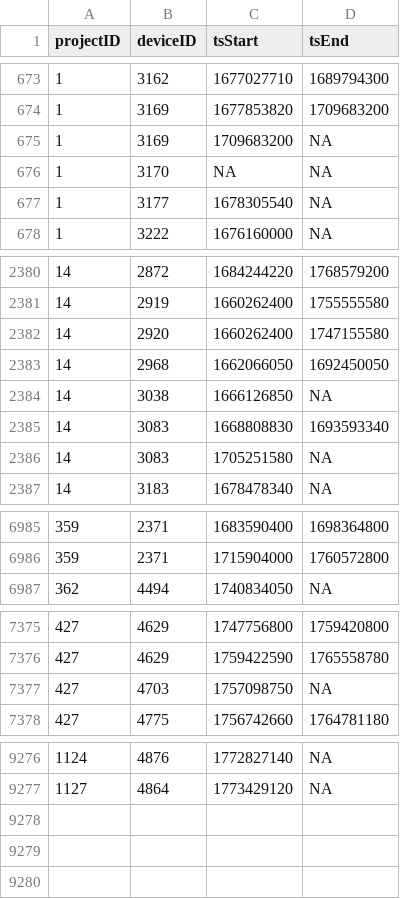
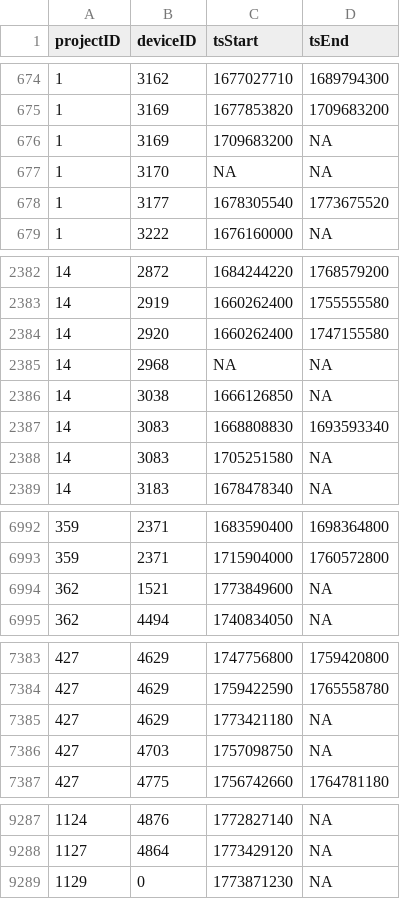
Before and after one commit to MotusWTS/motus-metadata-history, a CSV file: receiver_deployments.csv, drawn as a sheet; only a part is shown, gaps mark what is left out; the diff covers the shown part only.

```diff
--- a/receiver_deployments.csv
+++ b/receiver_deployments.csv
@@ -676,3 +677,3 @@
 1,3170,NA,NA
-1,3177,1678305540,NA
+1,3177,1678305540,1773675520
 1,3222,1676160000,NA
@@ -2382,3 +2384,3 @@
 14,2920,1660262400,1747155580
-14,2968,1662066050,1692450050
+14,2968,NA,NA
 14,3038,1666126850,NA
@@ -6986,2 +6993,3 @@
 359,2371,1715904000,1760572800
+362,1521,1773849600,NA
 362,4494,1740834050,NA
@@ -7376,2 +7384,3 @@
 427,4629,1759422590,1765558780
+427,4629,1773421180,NA
 427,4703,1757098750,NA
@@ -9277 +9288,2 @@
 1127,4864,1773429120,NA
+1129,0,1773871230,NA
```
Also changed, not shown: 9 added rows and 20 edited cells elsewhere in this file, 2 other files.
